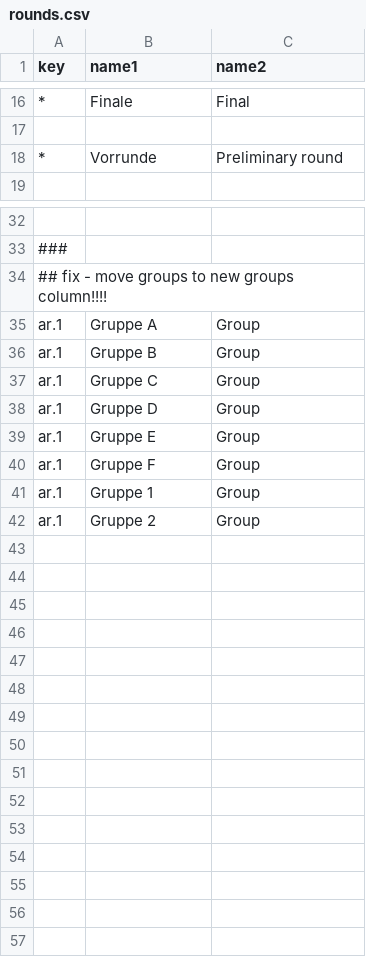
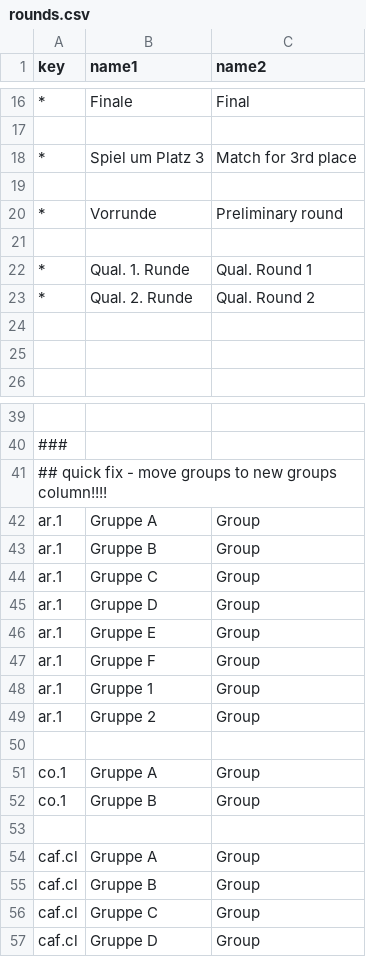
Before and after one commit to yorobot/sport.db.more, a CSV file: worldfootball/config/rounds.csv, drawn as a sheet; only a part is shown, gaps mark what is left out; addresses are those after the commit; the diff names each change by its address in the sheet, - before the commit and + after, or states it on an @@ line.

```diff
--- a/worldfootball/config/rounds.csv
+++ b/worldfootball/config/rounds.csv
+row 18: * | Spiel um Platz 3 | Match for 3rd place
+row 19: (empty)
+row 21: (empty)
+row 22: * | Qual. 1. Runde | Qual. Round 1
+row 23: * | Qual. 2. Runde | Qual. Round 2
+row 24: (empty)
+row 25: (empty)
-A41 (key): ## fix -…
+A41 (key): ## quick fix -…
+row 50: (empty)
+row 51: co.1 | Gruppe A | Group
+row 52: co.1 | Gruppe B | Group
+row 53: (empty)
+row 54: caf.cl | Gruppe A | Group
+row 55: caf.cl | Gruppe B | Group
+row 56: caf.cl | Gruppe C | Group
+row 57: caf.cl | Gruppe D | Group
```
Also changed, not shown: up/patch.csv.
